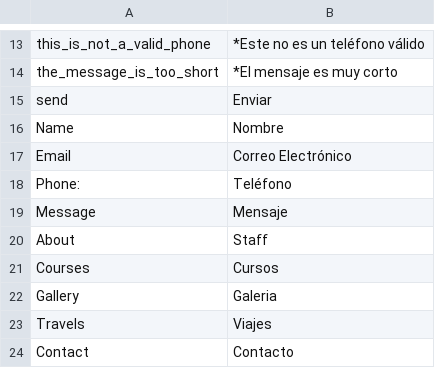
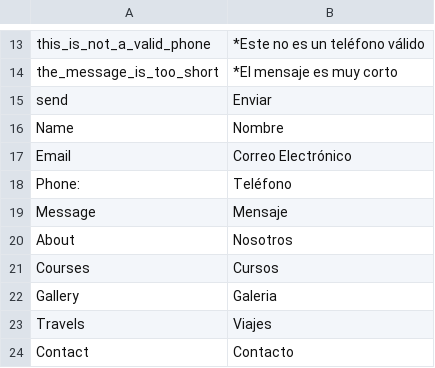
Before and after one commit to jalarosa/web-macquarieschool, a CSV file: resources/messages/messages_es.csv, drawn as a sheet; only a part is shown, gaps mark what is left out.

Commit message:
change some menu translation

```diff
--- a/resources/messages/messages_es.csv
+++ b/resources/messages/messages_es.csv
@@ -19,3 +19,3 @@
 "Message","Mensaje"
-"About","Staff"
+"About","Nosotros"
 "Courses","Cursos"
```
Also changed, not shown: 7 other files.
